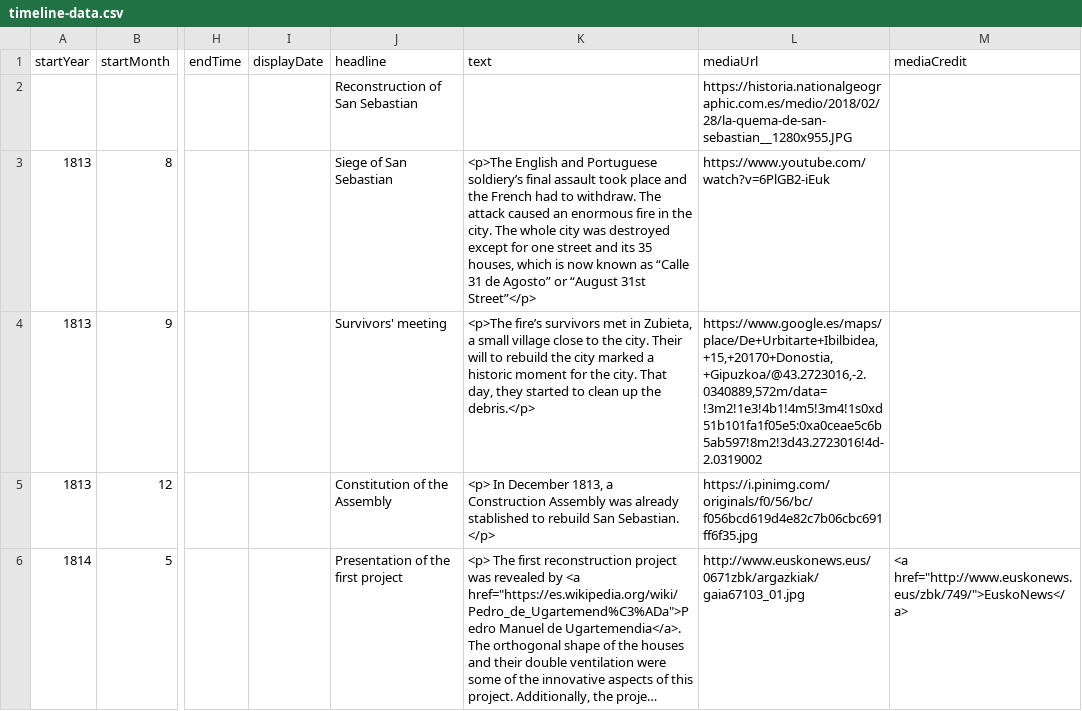
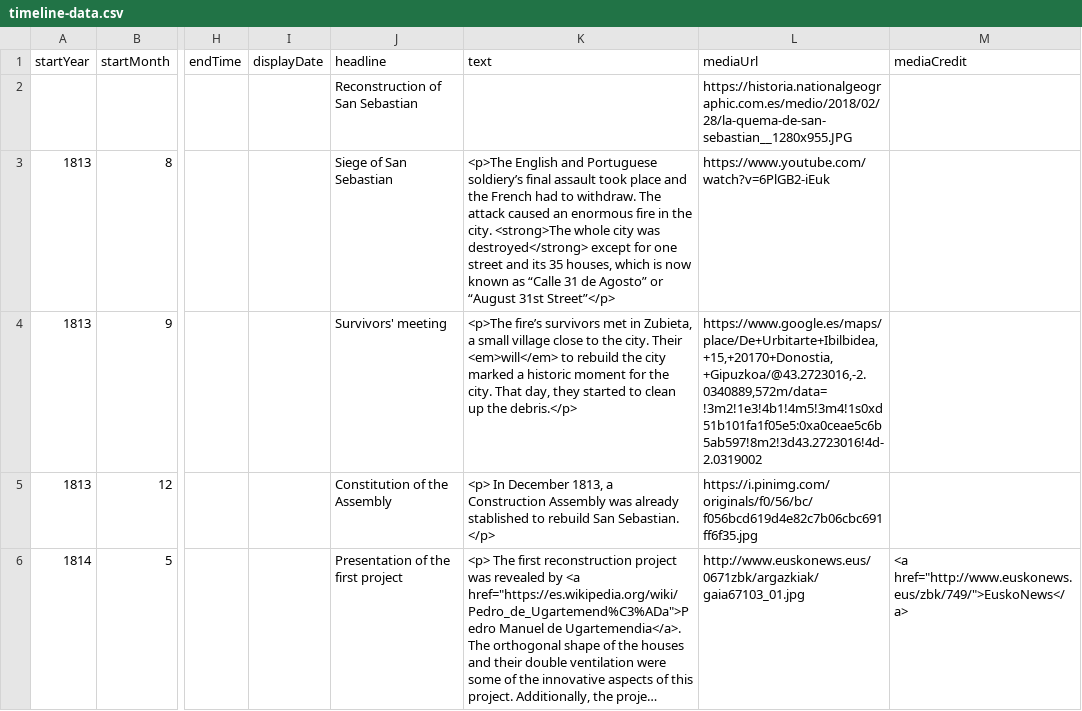
Before and after one commit to DeustoDatacom/MSGW-timeline, a CSV file: docs/group6/timeline-data.csv, drawn as a sheet; only a part is shown, gaps mark what is left out; long unchanged cells end in …; the diff names each change by its address in the sheet, - before the commit and + after, or states it on an @@ line.

Commit message:
Add files via upload

```diff
--- a/docs/group6/timeline-data.csv
+++ b/docs/group6/timeline-data.csv
-K3 (text): …the city. The whole city was destroyed except for…
+K3 (text): …the city. <strong>The whole city was destroyed</strong> except for…
-K4 (text): …city. Their will to rebuild…
+K4 (text): …city. Their <em>will</em> to rebuild…
```
